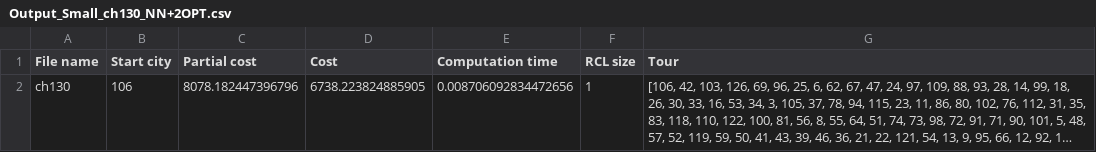
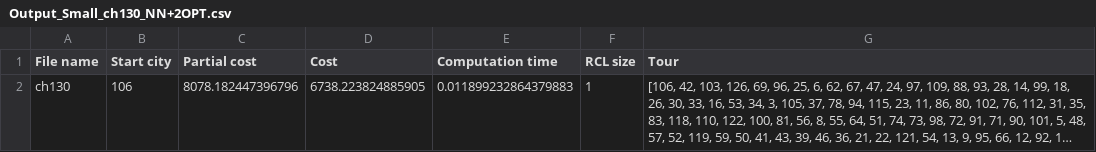
Before and after one commit to Jaked2001/Assgm-1---LSO, a CSV file: Results/Output_Small_ch130_NN+2OPT.csv, drawn as a sheet; long unchanged cells end in …; the diff names each change by its address in the sheet, - before the commit and + after, or states it on an @@ line.

```diff
--- a/Results/Output_Small_ch130_NN+2OPT.csv
+++ b/Results/Output_Small_ch130_NN+2OPT.csv
-E2 (Computation time): 0.008706092834472656
+E2 (Computation time): 0.011899232864379883
```
Also changed, not shown: Results/Output_Large_pla7397_NN+2OPT.csv, 1 other file.
